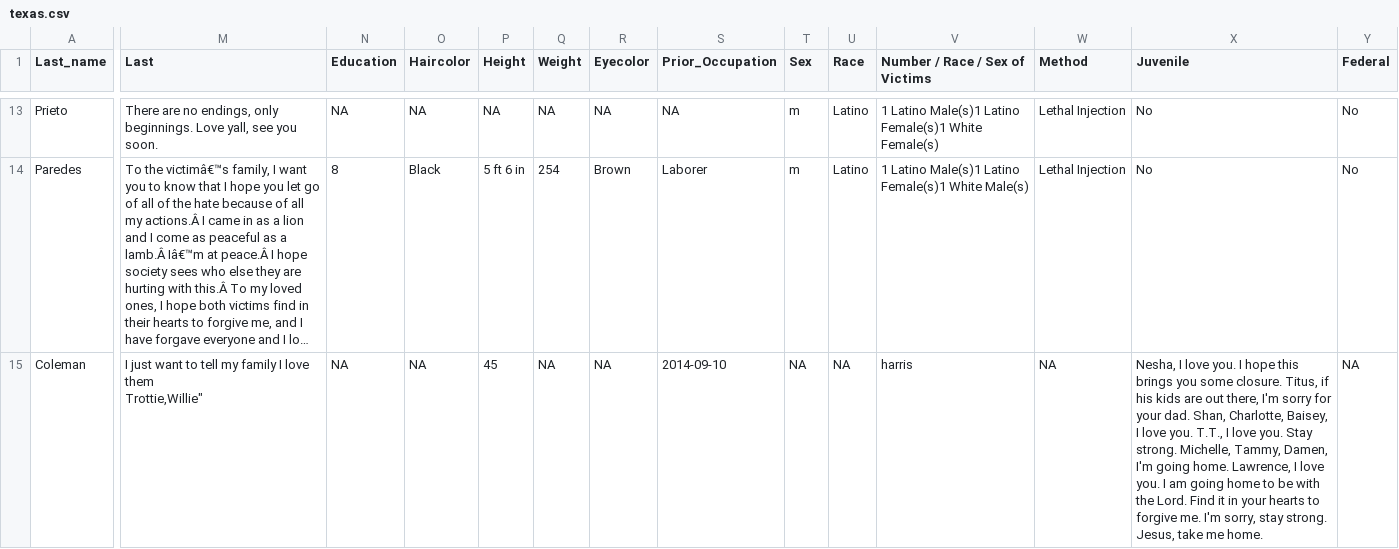
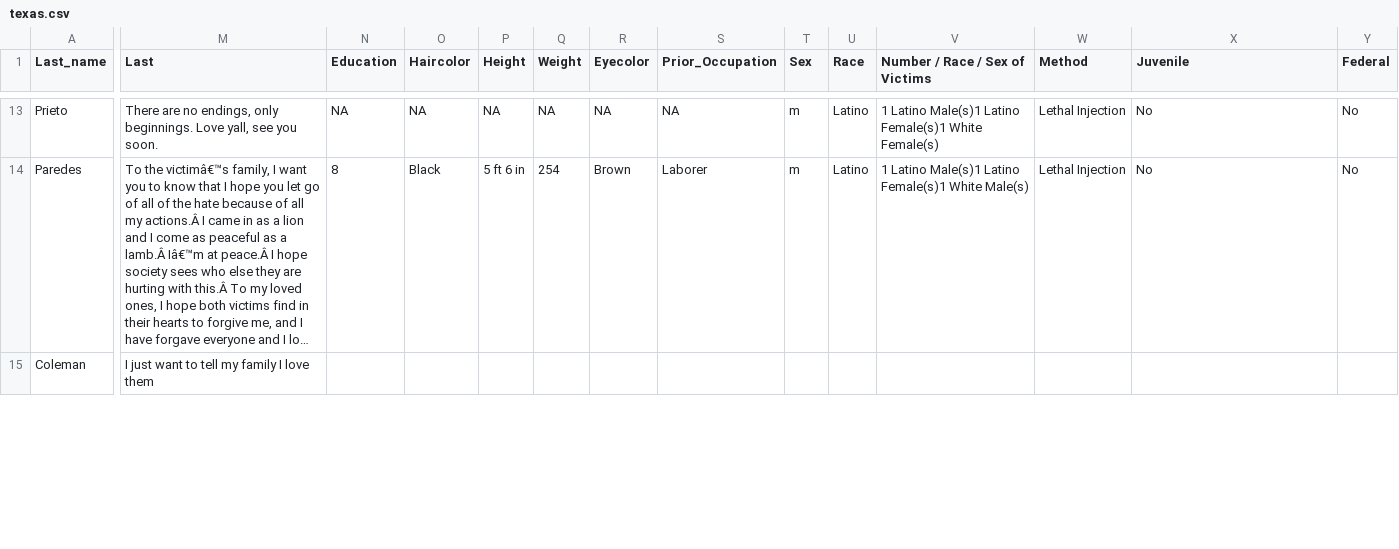
Before and after one commit to hallurp/Group21, a CSV file: texas.csv, drawn as a sheet; only a part is shown, gaps mark what is left out; long unchanged cells end in …; ↵ is a line break in a cell; the diff covers the shown part only; the diff names each change by its address in the sheet, - before the commit and + after, or states it on an @@ line.

Commit message:
Update texas.csv

```diff
--- a/texas.csv
+++ b/texas.csv
-M15 (Last): …love them ↵ Trottie,Willie"
+M15 (Last): …love them
-N15 (Education): NA
+N15 (Education): (empty)
-O15 (Haircolor): NA
+O15 (Haircolor): (empty)
-P15 (Height): 45
+P15 (Height): (empty)
-Q15 (Weight): NA
+Q15 (Weight): (empty)
-R15 (Eyecolor): NA
+R15 (Eyecolor): (empty)
-S15 (Prior_Occupation): 2014-09-10
+S15 (Prior_Occupation): (empty)
-T15 (Sex): NA
+T15 (Sex): (empty)
-U15 (Race): NA
+U15 (Race): (empty)
-V15 (Number / Race / Sex of Victims): harris
+V15 (Number / Race / Sex of Victims): (empty)
-W15 (Method): NA
+W15 (Method): (empty)
-X15 (Juvenile): Nesha, I love you. I hope this brings you some closure. Titus, if his kids are out there, I'm sorry for your dad. Shan, Charlotte, Baisey, I love you. T.T., I love you. Stay strong. Michelle, Tammy, Damen, I'm going home. Lawrence, I love you. I am going home to be with the Lord. Find it in your hearts to forgive me. I'm sorry, stay strong. Jesus, take me home.
+X15 (Juvenile): (empty)
-Y15 (Federal): NA
+Y15 (Federal): (empty)
```
Also changed, not shown: 1 added row and 13 edited cells elsewhere in this file.
